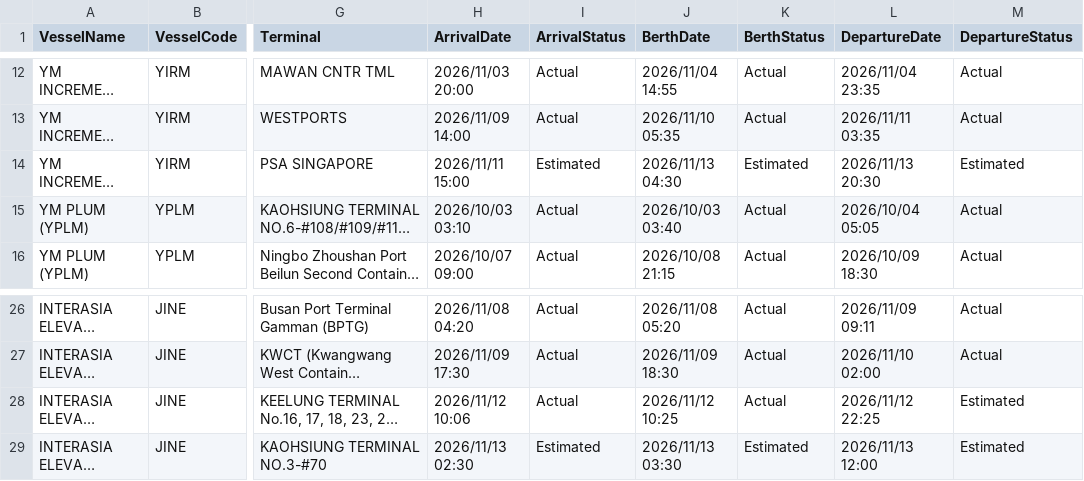
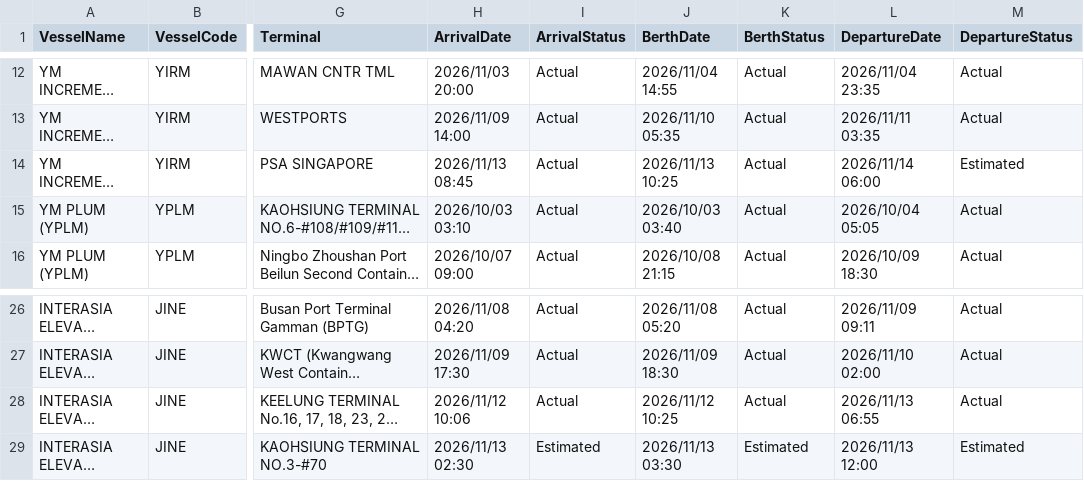
Before and after one commit to zhangs1124/vessel-schedule-web, a CSV file: yangming_schedule.csv, drawn as a sheet; only a part is shown, gaps mark what is left out; long unchanged cells end in …; the diff names each change by its address in the sheet, - before the commit and + after, or states it on an @@ line.

Commit message:
Deploy latest vessel schedule: yangming_schedule.csv

```diff
--- a/yangming_schedule.csv
+++ b/yangming_schedule.csv
-H14 (ArrivalDate): 2026/11/11 15:00
+H14 (ArrivalDate): 2026/11/13 08:45
-I14 (ArrivalStatus): Estimated
+I14 (ArrivalStatus): Actual
-J14 (BerthDate): 2026/11/13 04:30
+J14 (BerthDate): 2026/11/13 10:25
-K14 (BerthStatus): Estimated
+K14 (BerthStatus): Actual
-L14 (DepartureDate): 2026/11/13 20:30
+L14 (DepartureDate): 2026/11/14 06:00
-L28 (DepartureDate): 2026/11/12 22:25
+L28 (DepartureDate): 2026/11/13 06:55
-M28 (DepartureStatus): Estimated
+M28 (DepartureStatus): Actual
```
